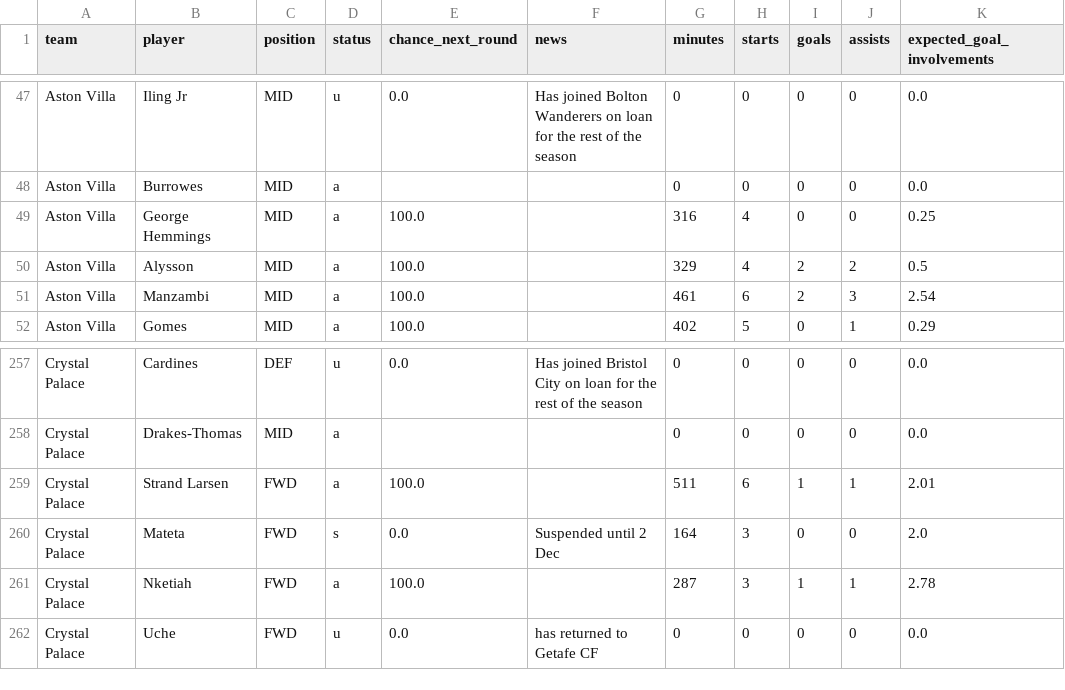
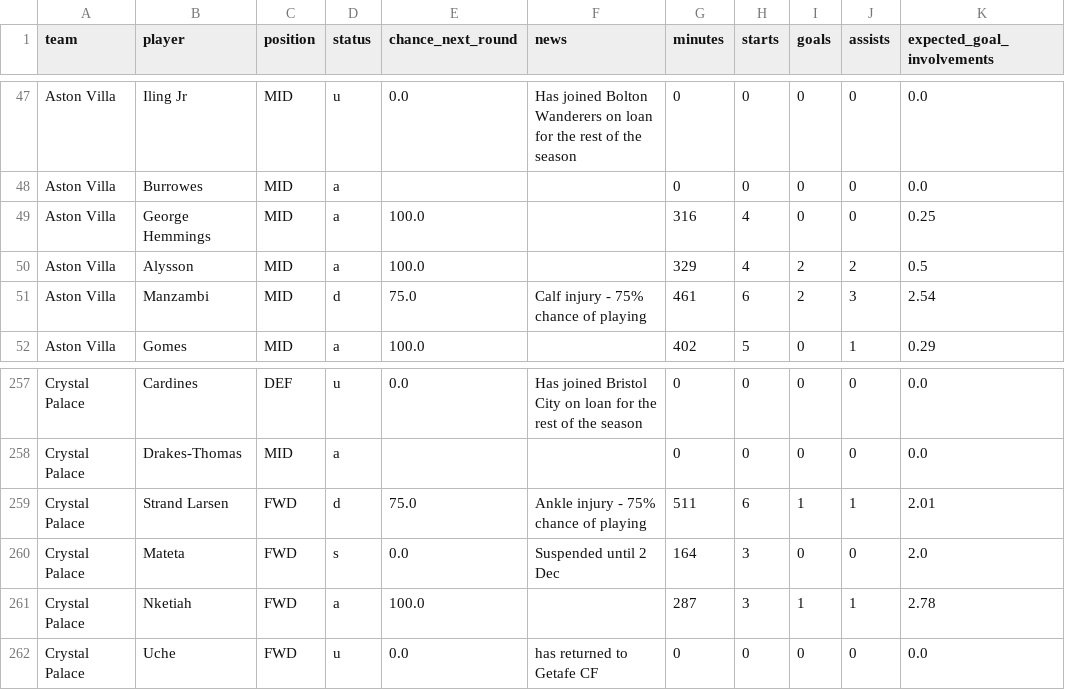
Before and after one commit to Garygunn94/premier-league-predictions, a CSV file: data/upcoming/fpl_players.csv, drawn as a sheet; only a part is shown, gaps mark what is left out.

```diff
--- a/data/upcoming/fpl_players.csv
+++ b/data/upcoming/fpl_players.csv
@@ -50,3 +50,3 @@ Aston Villa,George Hemmings,MID,a,100.0,,316,4,0,0,0.25
 Aston Villa,Alysson,MID,a,100.0,,329,4,2,2,0.5
-Aston Villa,Manzambi,MID,a,100.0,,461,6,2,3,2.54
+Aston Villa,Manzambi,MID,d,75.0,Calf injury - 75% chance of playing,461,6,2,3,2.54
 Aston Villa,Gomes,MID,a,100.0,,402,5,0,1,0.29
@@ -258,3 +258,3 @@ Crystal Palace,Cardines,DEF,u,0.0,Has joined Bristol City on loan for the rest o
 Crystal Palace,Drakes-Thomas,MID,a,,,0,0,0,0,0.0
-Crystal Palace,Strand Larsen,FWD,a,100.0,,511,6,1,1,2.01
+Crystal Palace,Strand Larsen,FWD,d,75.0,Ankle injury - 75% chance of playing,511,6,1,1,2.01
 Crystal Palace,Mateta,FWD,s,0.0,Suspended until 2 Dec,164,3,0,0,2.0
```
Also changed, not shown: data/upcoming/key_absences.csv.
